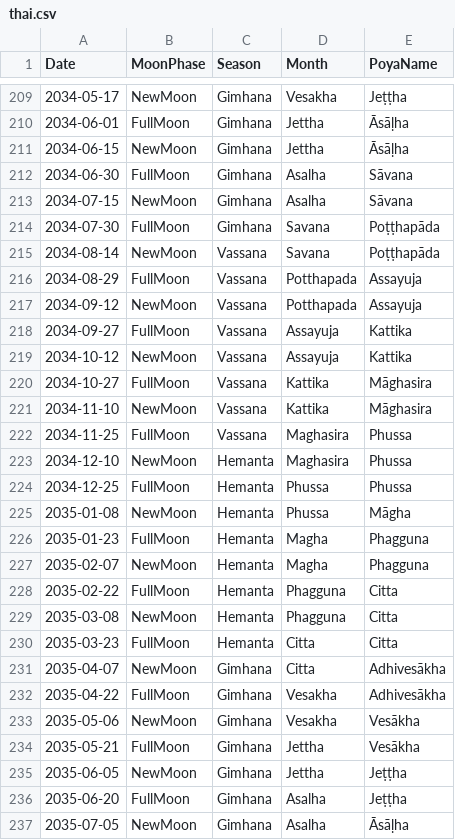
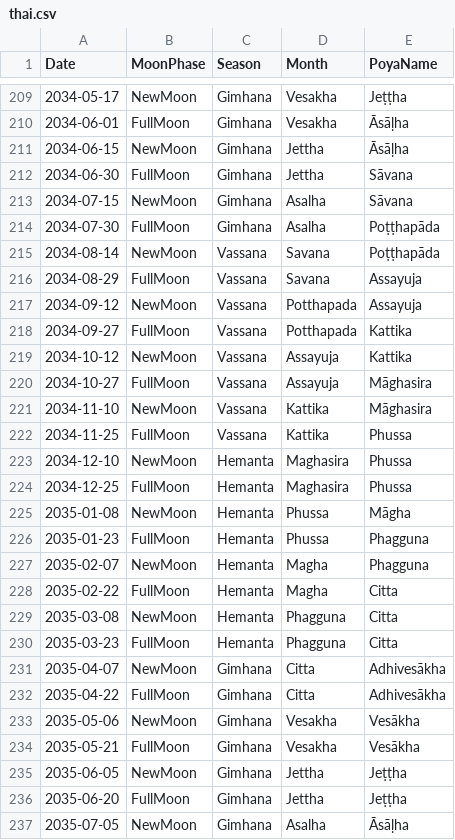
Before and after one commit to bksubhuti/buddhist_sun, a CSV file: assets/calendars/thai.csv, drawn as a sheet; only a part is shown, gaps mark what is left out; the diff covers the shown part only.

```diff
--- a/assets/calendars/thai.csv
+++ b/assets/calendars/thai.csv
@@ -209,29 +209,29 @@ Date,MoonPhase,Season,Month,PoyaName
 2034-05-17,NewMoon,Gimhana,Vesakha,Jeṭṭha
-2034-06-01,FullMoon,Gimhana,Jettha,Āsāḷha
+2034-06-01,FullMoon,Gimhana,Vesakha,Āsāḷha
 2034-06-15,NewMoon,Gimhana,Jettha,Āsāḷha
-2034-06-30,FullMoon,Gimhana,Asalha,Sāvana
+2034-06-30,FullMoon,Gimhana,Jettha,Sāvana
 2034-07-15,NewMoon,Gimhana,Asalha,Sāvana
-2034-07-30,FullMoon,Gimhana,Savana,Poṭṭhapāda
+2034-07-30,FullMoon,Gimhana,Asalha,Poṭṭhapāda
 2034-08-14,NewMoon,Vassana,Savana,Poṭṭhapāda
-2034-08-29,FullMoon,Vassana,Potthapada,Assayuja
+2034-08-29,FullMoon,Vassana,Savana,Assayuja
 2034-09-12,NewMoon,Vassana,Potthapada,Assayuja
-2034-09-27,FullMoon,Vassana,Assayuja,Kattika
+2034-09-27,FullMoon,Vassana,Potthapada,Kattika
 2034-10-12,NewMoon,Vassana,Assayuja,Kattika
-2034-10-27,FullMoon,Vassana,Kattika,Māghasira
+2034-10-27,FullMoon,Vassana,Assayuja,Māghasira
 2034-11-10,NewMoon,Vassana,Kattika,Māghasira
-2034-11-25,FullMoon,Vassana,Maghasira,Phussa
+2034-11-25,FullMoon,Vassana,Kattika,Phussa
 2034-12-10,NewMoon,Hemanta,Maghasira,Phussa
-2034-12-25,FullMoon,Hemanta,Phussa,Phussa
+2034-12-25,FullMoon,Hemanta,Maghasira,Phussa
 2035-01-08,NewMoon,Hemanta,Phussa,Māgha
-2035-01-23,FullMoon,Hemanta,Magha,Phagguna
+2035-01-23,FullMoon,Hemanta,Phussa,Phagguna
 2035-02-07,NewMoon,Hemanta,Magha,Phagguna
-2035-02-22,FullMoon,Hemanta,Phagguna,Citta
+2035-02-22,FullMoon,Hemanta,Magha,Citta
 2035-03-08,NewMoon,Hemanta,Phagguna,Citta
-2035-03-23,FullMoon,Hemanta,Citta,Citta
+2035-03-23,FullMoon,Hemanta,Phagguna,Citta
 2035-04-07,NewMoon,Gimhana,Citta,Adhivesākha
-2035-04-22,FullMoon,Gimhana,Vesakha,Adhivesākha
+2035-04-22,FullMoon,Gimhana,Citta,Adhivesākha
 2035-05-06,NewMoon,Gimhana,Vesakha,Vesākha
-2035-05-21,FullMoon,Gimhana,Jettha,Vesākha
+2035-05-21,FullMoon,Gimhana,Vesakha,Vesākha
 2035-06-05,NewMoon,Gimhana,Jettha,Jeṭṭha
-2035-06-20,FullMoon,Gimhana,Asalha,Jeṭṭha
+2035-06-20,FullMoon,Gimhana,Jettha,Jeṭṭha
 2035-07-05,NewMoon,Gimhana,Asalha,Āsāḷha
```
Also changed, not shown: 48 edited cells elsewhere in this file, assets/calendars/myanmar.csv, assets/calendars/sri_lanka.csv, 11 other files.
